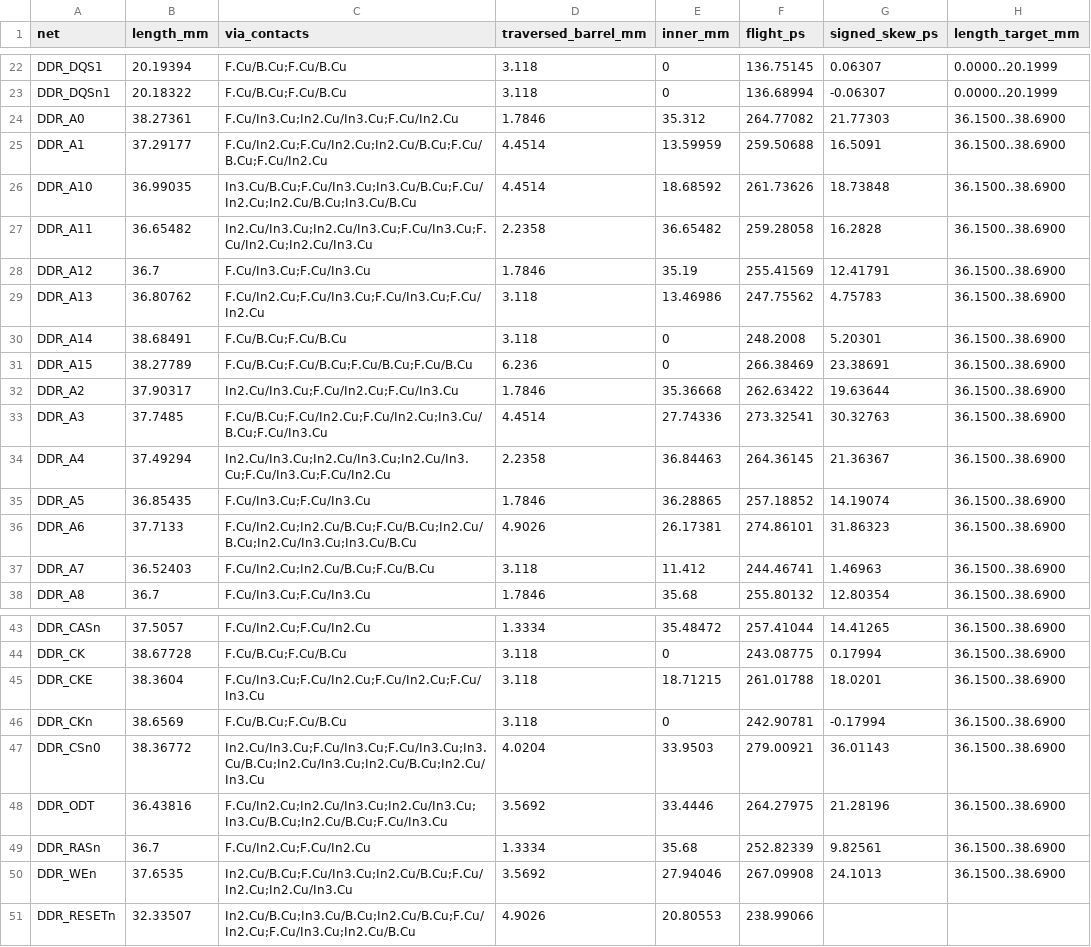
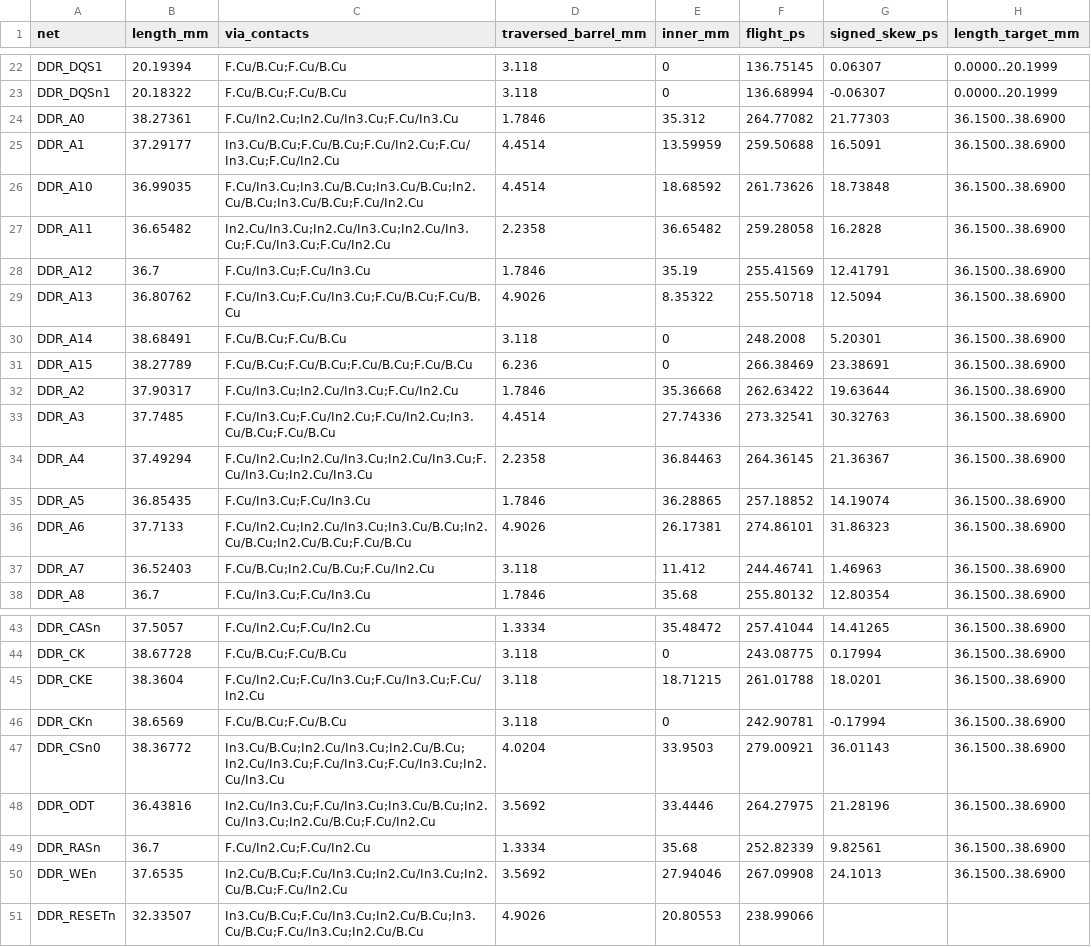
Before and after one commit to Abse2001/pixel-dash, a CSV file: module/timing.csv, drawn as a sheet; only a part is shown, gaps mark what is left out; the diff names each change by its address in the sheet, - before the commit and + after, or states it on an @@ line.

```diff
--- a/module/timing.csv
+++ b/module/timing.csv
-C24 (via_contacts): F.Cu/In3.Cu;In2.Cu/In3.Cu;F.Cu/In2.Cu
+C24 (via_contacts): F.Cu/In2.Cu;In2.Cu/In3.Cu;F.Cu/In3.Cu
-C25 (via_contacts): F.Cu/In2.Cu;F.Cu/In2.Cu;In2.Cu/B.Cu;F.Cu/B.Cu;F.Cu/In2.Cu
+C25 (via_contacts): In3.Cu/B.Cu;F.Cu/B.Cu;F.Cu/In2.Cu;F.Cu/In3.Cu;F.Cu/In2.Cu
-C26 (via_contacts): In3.Cu/B.Cu;F.Cu/In3.Cu;In3.Cu/B.Cu;F.Cu/In2.Cu;In2.Cu/B.Cu;In3.Cu/B.Cu
+C26 (via_contacts): F.Cu/In3.Cu;In3.Cu/B.Cu;In3.Cu/B.Cu;In2.Cu/B.Cu;In3.Cu/B.Cu;F.Cu/In2.Cu
-C27 (via_contacts): In2.Cu/In3.Cu;In2.Cu/In3.Cu;F.Cu/In3.Cu;F.Cu/In2.Cu;In2.Cu/In3.Cu
+C27 (via_contacts): In2.Cu/In3.Cu;In2.Cu/In3.Cu;In2.Cu/In3.Cu;F.Cu/In3.Cu;F.Cu/In2.Cu
-C29 (via_contacts): F.Cu/In2.Cu;F.Cu/In3.Cu;F.Cu/In3.Cu;F.Cu/In2.Cu
+C29 (via_contacts): F.Cu/In3.Cu;F.Cu/In3.Cu;F.Cu/B.Cu;F.Cu/B.Cu
-D29 (traversed_barrel_mm): 3.118
+D29 (traversed_barrel_mm): 4.9026
-E29 (inner_mm): 13.46986
+E29 (inner_mm): 8.35322
-F29 (flight_ps): 247.75562
+F29 (flight_ps): 255.50718
-G29 (signed_skew_ps): 4.75783
+G29 (signed_skew_ps): 12.5094
-C32 (via_contacts): In2.Cu/In3.Cu;F.Cu/In2.Cu;F.Cu/In3.Cu
+C32 (via_contacts): F.Cu/In3.Cu;In2.Cu/In3.Cu;F.Cu/In2.Cu
-C33 (via_contacts): F.Cu/B.Cu;F.Cu/In2.Cu;F.Cu/In2.Cu;In3.Cu/B.Cu;F.Cu/In3.Cu
+C33 (via_contacts): F.Cu/In3.Cu;F.Cu/In2.Cu;F.Cu/In2.Cu;In3.Cu/B.Cu;F.Cu/B.Cu
-C34 (via_contacts): In2.Cu/In3.Cu;In2.Cu/In3.Cu;In2.Cu/In3.Cu;F.Cu/In3.Cu;F.Cu/In2.Cu
+C34 (via_contacts): F.Cu/In2.Cu;In2.Cu/In3.Cu;In2.Cu/In3.Cu;F.Cu/In3.Cu;In2.Cu/In3.Cu
-C36 (via_contacts): F.Cu/In2.Cu;In2.Cu/B.Cu;F.Cu/B.Cu;In2.Cu/B.Cu;In2.Cu/In3.Cu;In3.Cu/B.Cu
+C36 (via_contacts): F.Cu/In2.Cu;In2.Cu/In3.Cu;In3.Cu/B.Cu;In2.Cu/B.Cu;In2.Cu/B.Cu;F.Cu/B.Cu
-C37 (via_contacts): F.Cu/In2.Cu;In2.Cu/B.Cu;F.Cu/B.Cu
+C37 (via_contacts): F.Cu/B.Cu;In2.Cu/B.Cu;F.Cu/In2.Cu
-C45 (via_contacts): F.Cu/In3.Cu;F.Cu/In2.Cu;F.Cu/In2.Cu;F.Cu/In3.Cu
+C45 (via_contacts): F.Cu/In2.Cu;F.Cu/In3.Cu;F.Cu/In3.Cu;F.Cu/In2.Cu
-C47 (via_contacts): In2.Cu/In3.Cu;F.Cu/In3.Cu;F.Cu/In3.Cu;In3.Cu/B.Cu;In2.Cu/In3.Cu;In2.Cu/B.Cu;In2.Cu/In3.Cu
+C47 (via_contacts): In3.Cu/B.Cu;In2.Cu/In3.Cu;In2.Cu/B.Cu;In2.Cu/In3.Cu;F.Cu/In3.Cu;F.Cu/In3.Cu;In2.Cu/In3.Cu
-C48 (via_contacts): F.Cu/In2.Cu;In2.Cu/In3.Cu;In2.Cu/In3.Cu;In3.Cu/B.Cu;In2.Cu/B.Cu;F.Cu/In3.Cu
+C48 (via_contacts): In2.Cu/In3.Cu;F.Cu/In3.Cu;In3.Cu/B.Cu;In2.Cu/In3.Cu;In2.Cu/B.Cu;F.Cu/In2.Cu
-C50 (via_contacts): In2.Cu/B.Cu;F.Cu/In3.Cu;In2.Cu/B.Cu;F.Cu/In2.Cu;In2.Cu/In3.Cu
+C50 (via_contacts): In2.Cu/B.Cu;F.Cu/In3.Cu;In2.Cu/In3.Cu;In2.Cu/B.Cu;F.Cu/In2.Cu
-C51 (via_contacts): In2.Cu/B.Cu;In3.Cu/B.Cu;In2.Cu/B.Cu;F.Cu/In2.Cu;F.Cu/In3.Cu;In2.Cu/B.Cu
+C51 (via_contacts): In3.Cu/B.Cu;F.Cu/In3.Cu;In2.Cu/B.Cu;In3.Cu/B.Cu;F.Cu/In3.Cu;In2.Cu/B.Cu
```
Also changed, not shown: module/command-receiver-screen.csv, module/via-map.csv, 6 other files.
